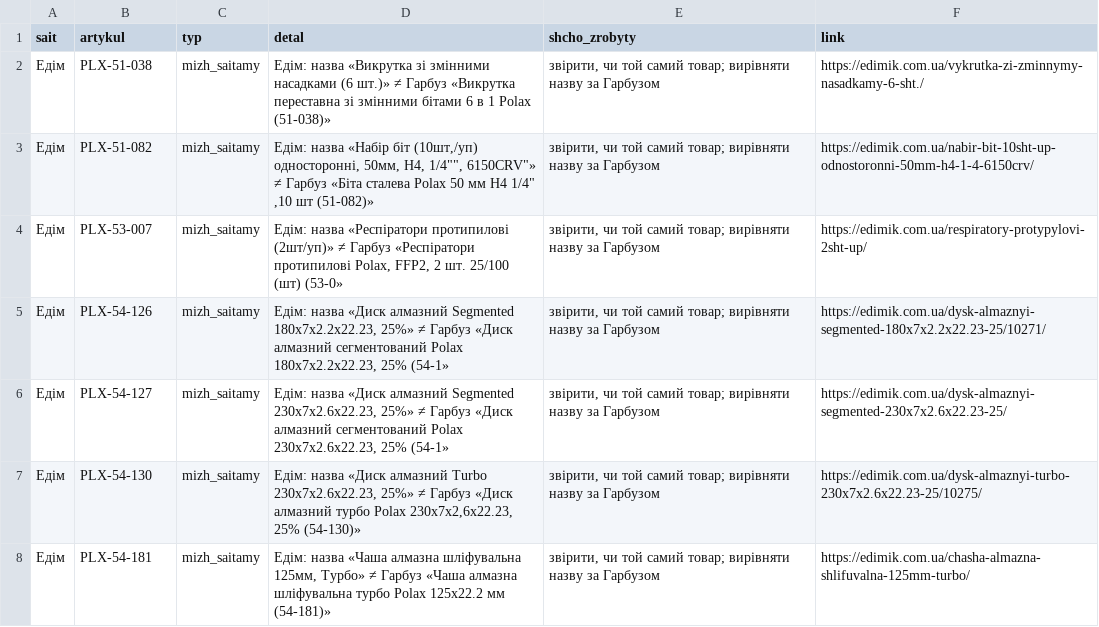
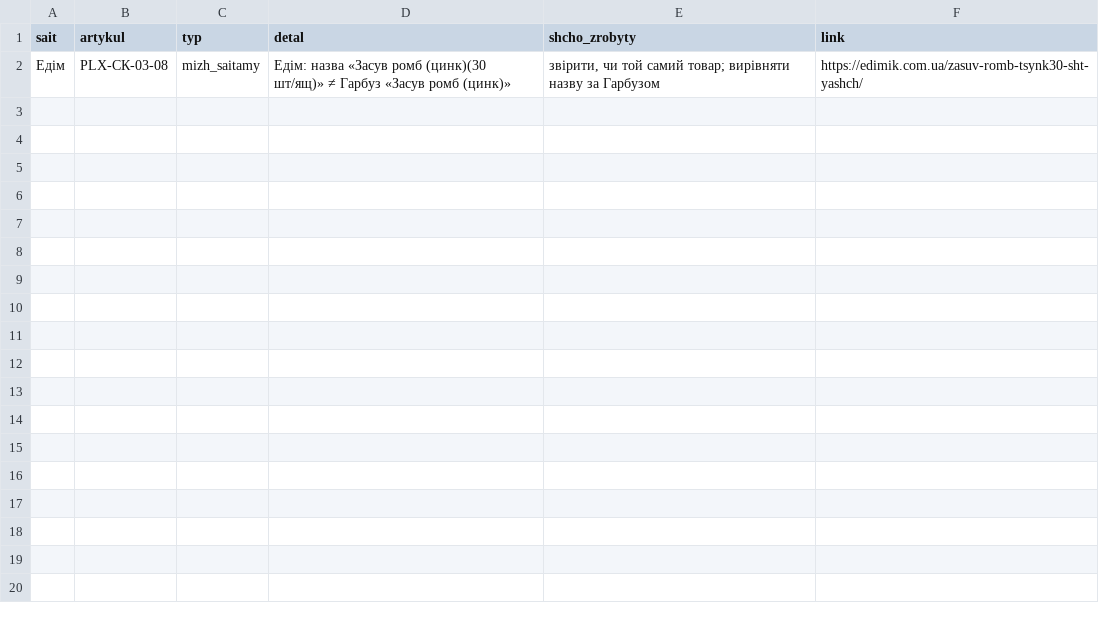
Before and after one commit to enagrosvit-beep/pub, a CSV file: audyt-1680/ruchni-Едім.csv, drawn as a sheet.

```diff
--- a/audyt-1680/ruchni-Едім.csv
+++ b/audyt-1680/ruchni-Едім.csv
@@ -1,8 +1,2 @@
 sait;artykul;typ;detal;shcho_zrobyty;link
-Едім;PLX-51-038;mizh_saitamy;Едім: назва «Викрутка зі змінними насадками (6 шт.)» ≠ Гарбуз «Викрутка переставна зі змінними бітами 6 в 1 Polax (51-038)»;"звірити, чи той самий товар; вирівняти назву за Гарбузом";https://edimik.com.ua/vykrutka-zi-zminnymy-nasadkamy-6-sht./
-Едім;PLX-51-082;mizh_saitamy;"Едім: назва «Набір біт (10шт,/уп) односторонні, 50мм, H4, 1/4"""", 6150CRV""» ≠ Гарбуз «Біта сталева Polax 50 мм H4 1/4"" ,10 шт (51-082)»";"звірити, чи той самий товар; вирівняти назву за Гарбузом";https://edimik.com.ua/nabir-bit-10sht-up-odnostoronni-50mm-h4-1-4-6150crv/
-Едім;PLX-53-007;mizh_saitamy;Едім: назва «Респіратори протипилові (2шт/уп)» ≠ Гарбуз «Респіратори протипилові Polax, FFP2, 2 шт. 25/100 (шт) (53-0»;"звірити, чи той самий товар; вирівняти назву за Гарбузом";https://edimik.com.ua/respiratory-protypylovi-2sht-up/
-Едім;PLX-54-126;mizh_saitamy;Едім: назва «Диск алмазний Segmented 180x7x2.2x22.23, 25%» ≠ Гарбуз «Диск алмазний сегментований Polax 180x7x2.2x22.23, 25% (54-1»;"звірити, чи той самий товар; вирівняти назву за Гарбузом";https://edimik.com.ua/dysk-almaznyi-segmented-180x7x2.2x22.23-25/10271/
-Едім;PLX-54-127;mizh_saitamy;Едім: назва «Диск алмазний Segmented 230x7x2.6x22.23, 25%» ≠ Гарбуз «Диск алмазний сегментований Polax 230x7x2.6x22.23, 25% (54-1»;"звірити, чи той самий товар; вирівняти назву за Гарбузом";https://edimik.com.ua/dysk-almaznyi-segmented-230x7x2.6x22.23-25/
-Едім;PLX-54-130;mizh_saitamy;Едім: назва «Диск алмазний Turbo 230x7x2.6x22.23, 25%» ≠ Гарбуз «Диск алмазний турбо Polax 230x7x2,6x22.23, 25% (54-130)»;"звірити, чи той самий товар; вирівняти назву за Гарбузом";https://edimik.com.ua/dysk-almaznyi-turbo-230x7x2.6x22.23-25/10275/
-Едім;PLX-54-181;mizh_saitamy;Едім: назва «Чаша алмазна шліфувальна 125мм, Турбо» ≠ Гарбуз «Чаша алмазна шліфувальна турбо Polax 125х22.2 мм (54-181)»;"звірити, чи той самий товар; вирівняти назву за Гарбузом";https://edimik.com.ua/chasha-almazna-shlifuvalna-125mm-turbo/
+Едім;PLX-СК-03-08;mizh_saitamy;Едім: назва «Засув ромб (цинк)(30 шт/ящ)» ≠ Гарбуз «Засув ромб (цинк)»;"звірити, чи той самий товар; вирівняти назву за Гарбузом";https://edimik.com.ua/zasuv-romb-tsynk30-sht-yashch/
```
Also changed, not shown: audyt-1680/dofid-Гарбуз.tsv, audyt-1680/dofid-Едім.tsv, 1 other file.
